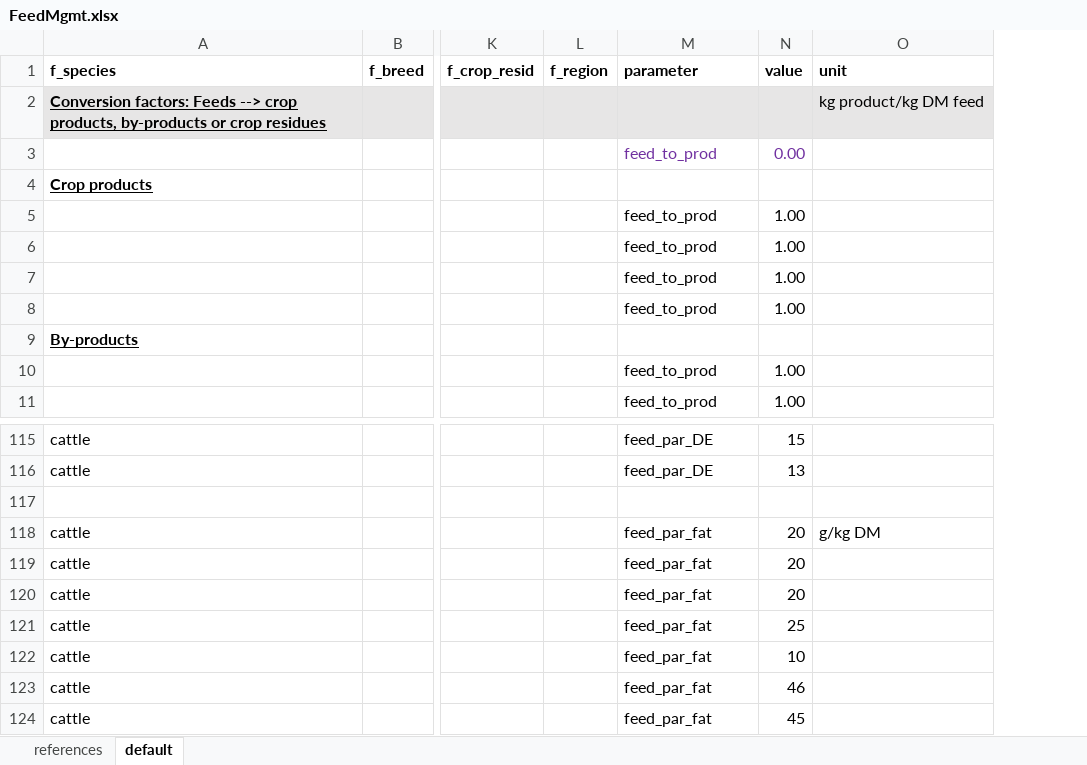
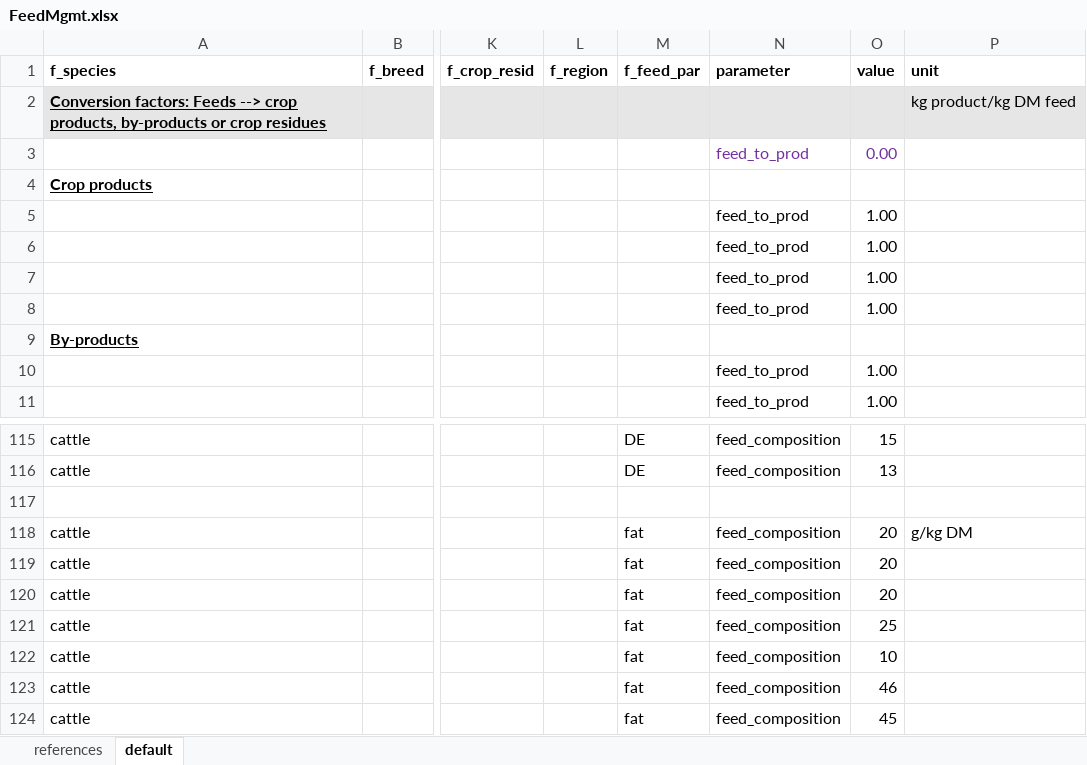
Before and after one commit to SLU-foodsystems/CIBUSmod, an Excel workbook: mini/data/default/FeedMgmt.xlsx, sheet default, drawn as a sheet; only a part is shown, gaps mark what is left out; values as stored, in another font and other column widths than the file's, no borders; addresses are those after the commit; the diff covers the shown part only; the diff names each change by its address in the sheet, - before the commit and + after, or states it on an @@ line.

Commit message:
Reshape feed_par data to allow flexible par names
Instead of each of the parameters having a dedicated parameter-name, e.g.
'feed_par_E' and 'feed_par_N' we now set add another column named
f_feed_par, which contains the name of the par (e.g. E or N) and a
parameter-named called 'feed_composition', common for all of them

```diff
--- a/mini/data/default/FeedMgmt.xlsx (sheet default)
+++ b/mini/data/default/FeedMgmt.xlsx (sheet default)
+column M (f_feed_par), rows 115-124: DE | DE |  | fat | fat | fat | fat | fat | fat | fat
-N115:N116 (parameter): feed_par_DE
+N115:N116 (parameter): feed_composition
-N118:N124 (parameter): feed_par_fat
+N118:N124 (parameter): feed_composition
```
Also changed, not shown: 47 edited cells elsewhere in this sheet, 2 other files.
